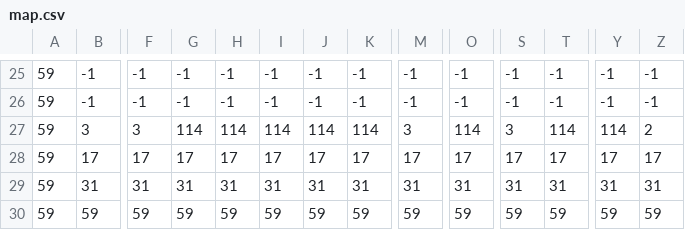
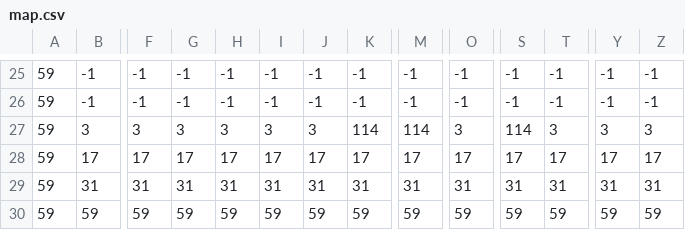
Before and after one commit to detiuaveiro/tpj-102536-102778, a CSV file: maps/2/map.csv, drawn as a sheet; only a part is shown, gaps mark what is left out; the diff names each change by its address in the sheet, - before the commit and + after, or states it on an @@ line.

Commit message:
Update map 2

```diff
--- a/maps/2/map.csv
+++ b/maps/2/map.csv
-G27: 114
+G27: 3
-H27: 114
+H27: 3
-I27: 114
+I27: 3
-J27: 114
+J27: 3
-M27: 3
+M27: 114
-O27: 114
+O27: 3
-S27: 3
+S27: 114
-T27: 114
+T27: 3
-Y27: 114
+Y27: 3
-Z27: 2
+Z27: 3
```
